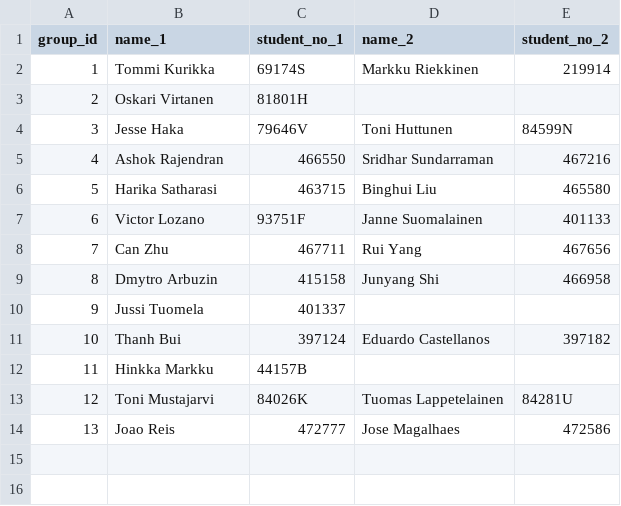
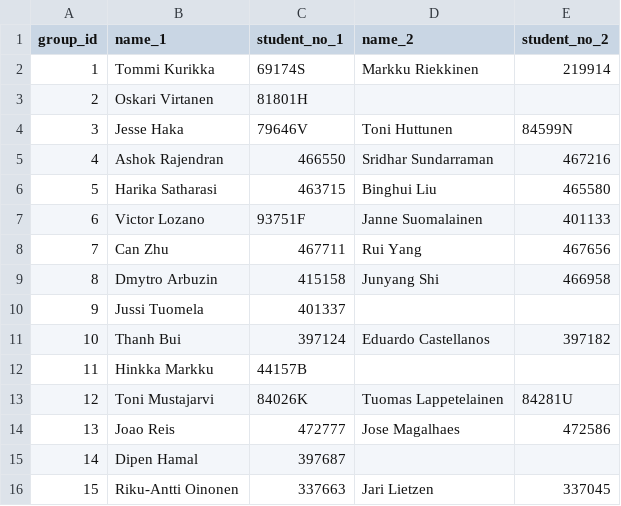
Before and after one commit to dyrobin/Assignments, a CSV file: groups.csv, drawn as a sheet.

Commit message:
group info update

```diff
--- a/groups.csv
+++ b/groups.csv
@@ -14 +14,3 @@ group_id, name_1, student_no_1, name_2, student_no_2
 13,Joao Reis,472777,Jose Magalhaes,472586
+14,Dipen Hamal,397687
+15,Riku-Antti Oinonen,337663,Jari Lietzen,337045
```
